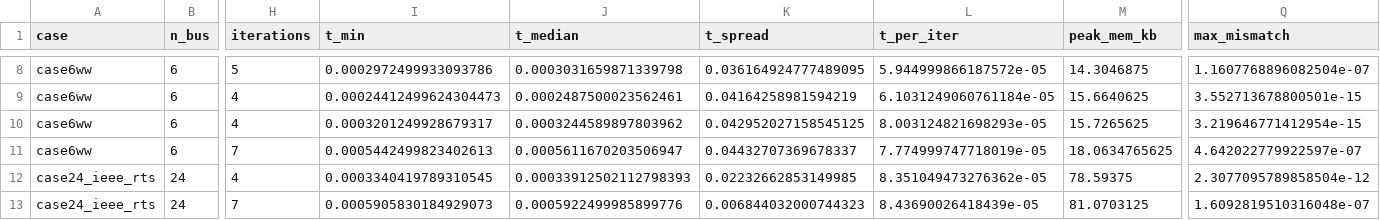
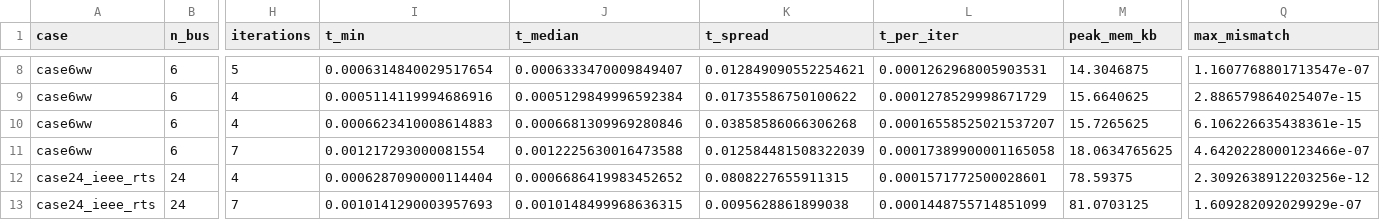
Before and after one commit to Diganta81/numerical_project_402, a CSV file: results/tables/06_memory.csv, drawn as a sheet; only a part is shown, gaps mark what is left out; the diff covers the shown part only; the diff names each change by its address in the sheet, - before the commit and + after, or states it on an @@ line.

```diff
--- a/results/tables/06_memory.csv
+++ b/results/tables/06_memory.csv
-I8 (t_min): 0.0002972499933093786
+I8 (t_min): 0.0006314840029517654
-J8 (t_median): 0.0003031659871339798
+J8 (t_median): 0.0006333470009849407
-K8 (t_spread): 0.036164924777489095
+K8 (t_spread): 0.012849090552254621
-L8 (t_per_iter): 5.944999866187572e-05
+L8 (t_per_iter): 0.0001262968005903531
-Q8 (max_mismatch): 1.1607768896082504e-07
+Q8 (max_mismatch): 1.1607768801713547e-07
-I9 (t_min): 0.00024412499624304473
+I9 (t_min): 0.0005114119994686916
-J9 (t_median): 0.0002487500023562461
+J9 (t_median): 0.0005129849996592384
-K9 (t_spread): 0.04164258981594219
+K9 (t_spread): 0.01735586750100622
-L9 (t_per_iter): 6.1031249060761184e-05
+L9 (t_per_iter): 0.0001278529998671729
-Q9 (max_mismatch): 3.552713678800501e-15
+Q9 (max_mismatch): 2.886579864025407e-15
-I10 (t_min): 0.0003201249928679317
+I10 (t_min): 0.0006623410008614883
-J10 (t_median): 0.0003244589897803962
+J10 (t_median): 0.0006681309969280846
-K10 (t_spread): 0.042952027158545125
+K10 (t_spread): 0.03858586066306268
-L10 (t_per_iter): 8.003124821698293e-05
+L10 (t_per_iter): 0.00016558525021537207
-Q10 (max_mismatch): 3.219646771412954e-15
+Q10 (max_mismatch): 6.106226635438361e-15
-I11 (t_min): 0.0005442499823402613
+I11 (t_min): 0.001217293000081554
-J11 (t_median): 0.0005611670203506947
+J11 (t_median): 0.0012225630016473588
-K11 (t_spread): 0.04432707369678337
+K11 (t_spread): 0.012584481508322039
-L11 (t_per_iter): 7.774999747718019e-05
+L11 (t_per_iter): 0.00017389900001165058
-Q11 (max_mismatch): 4.642022779922597e-07
+Q11 (max_mismatch): 4.6420228000123466e-07
-I12 (t_min): 0.0003340419789310545
+I12 (t_min): 0.0006287090000114404
-J12 (t_median): 0.00033912502112798393
+J12 (t_median): 0.0006686419983452652
-K12 (t_spread): 0.02232662853149985
+K12 (t_spread): 0.0808227655911315
-L12 (t_per_iter): 8.351049473276362e-05
+L12 (t_per_iter): 0.0001571772500028601
-Q12 (max_mismatch): 2.3077095789858504e-12
+Q12 (max_mismatch): 2.3092638912203256e-12
-I13 (t_min): 0.0005905830184929073
+I13 (t_min): 0.0010141290003957693
-J13 (t_median): 0.0005922499985899776
+J13 (t_median): 0.0010148499968636315
-K13 (t_spread): 0.006844032000744323
+K13 (t_spread): 0.0095628861899038
-L13 (t_per_iter): 8.43690026418439e-05
+L13 (t_per_iter): 0.0001448755714851099
-Q13 (max_mismatch): 1.6092819510316048e-07
+Q13 (max_mismatch): 1.609282092029929e-07
```
Also changed, not shown: 148 edited cells elsewhere in this file, results/tables/03_stage_timings.csv, results/tables/03_table3_solutions.csv, 45 other files.
